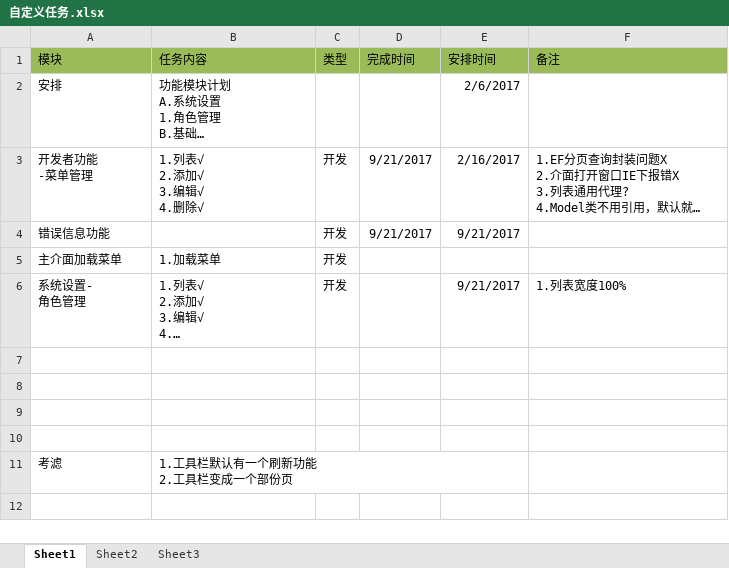
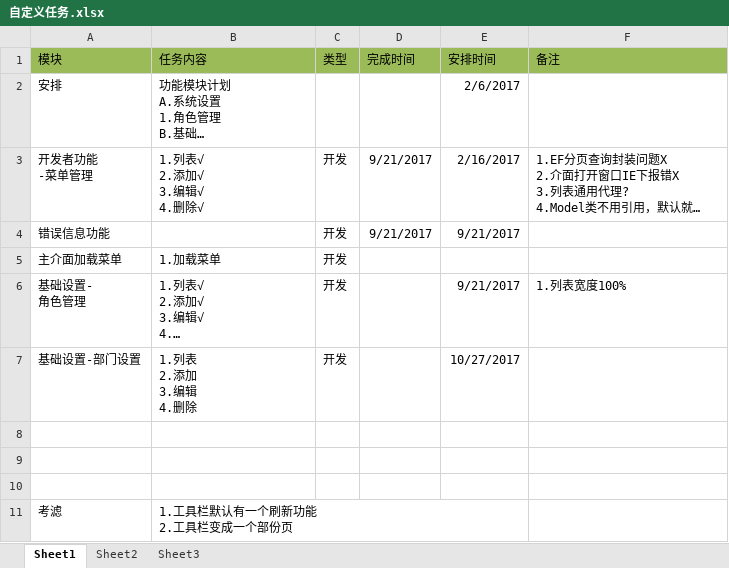
Before and after one commit to cxm12900733/Custom, an Excel workbook: 自定义任务.xlsx, sheet Sheet1, drawn as a sheet; long unchanged cells end in …; values as stored, in another font and other column widths than the file's, no borders; ↵ is a line break in a cell; the diff names each change by its address in the sheet, - before the commit and + after, or states it on an @@ line.

```diff
--- a/自定义任务.xlsx (sheet Sheet1)
+++ b/自定义任务.xlsx (sheet Sheet1)
-A6 (模块): 系统设置- ↵ 角色管理
+A6 (模块): 基础设置- ↵ 角色管理
-row 7: (empty)
+row 7: 基础设置-部门设置 | 1.列表 ↵ 2.添加 ↵ 3.编辑 ↵ 4.删除 | 开发 |  | 10/27/2017
```
Also changed, not shown: 7 other files.
